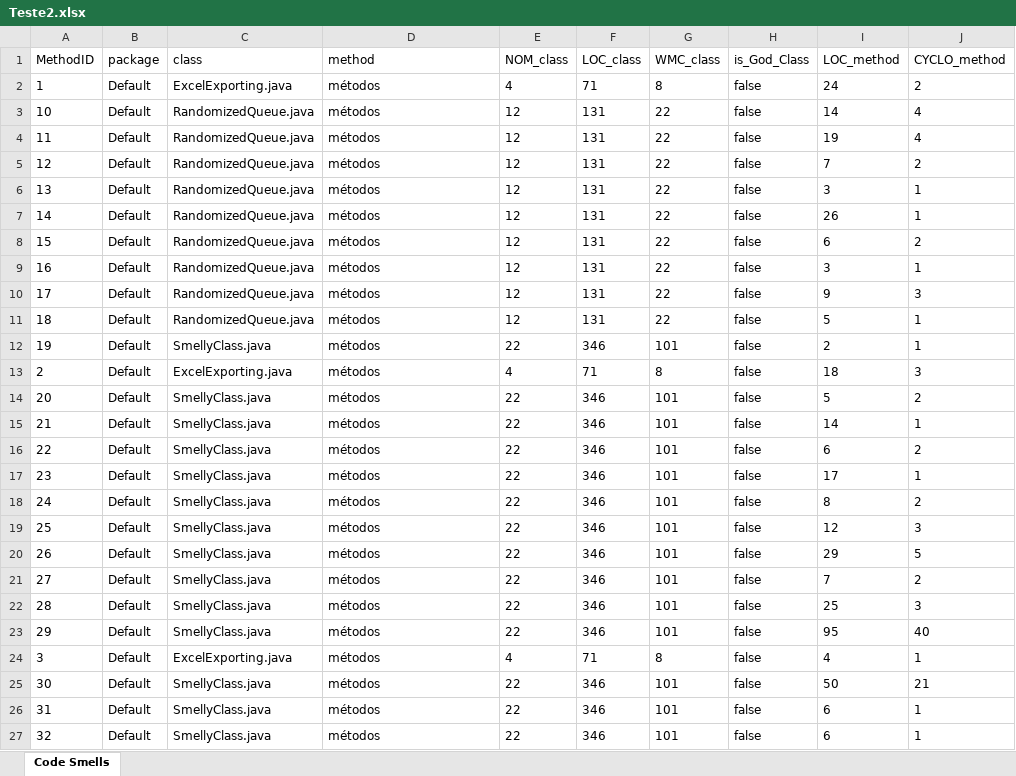
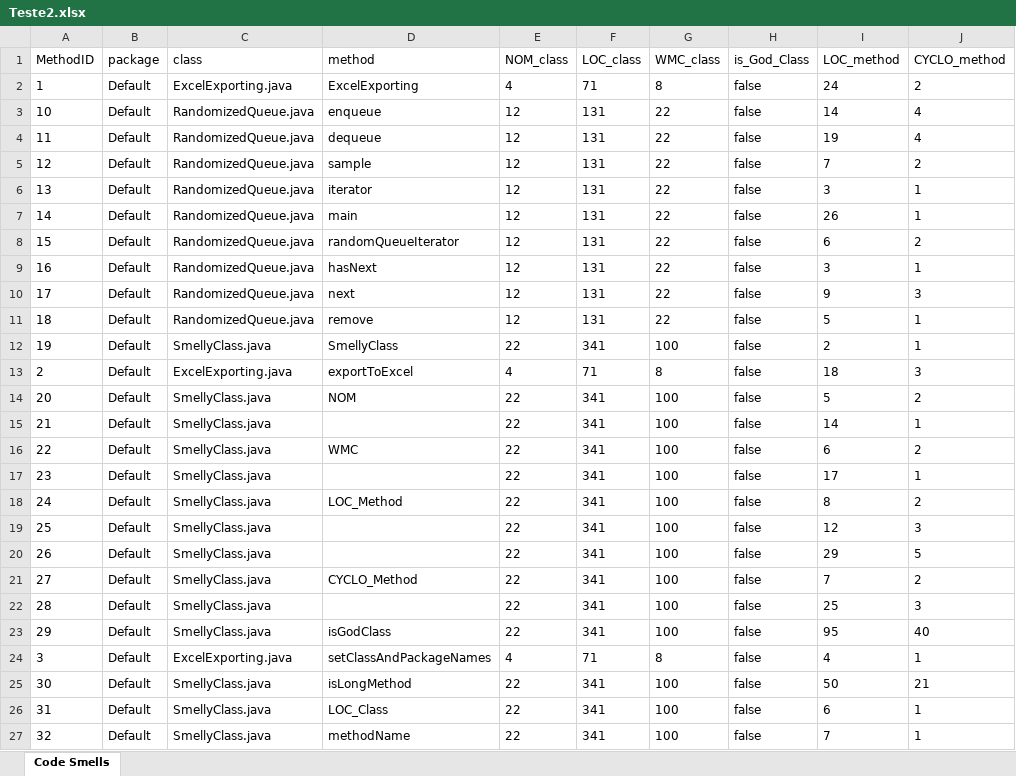
Before and after one commit to pedrcc17/ES-2Sem-2021-Grupo-7, an Excel workbook: Excel Files/Teste2.xlsx, sheet Code Smells, drawn as a sheet; only a part is shown; values as stored, in another font and other column widths than the file's, no borders; the diff covers the shown part only; the diff names each change by its address in the sheet, - before the commit and + after, or states it on an @@ line.

Commit message:
Escreve em ficheiros excel, guarda nome da classe, package e método, a o

```diff
--- a/Excel Files/Teste2.xlsx (sheet Code Smells)
+++ b/Excel Files/Teste2.xlsx (sheet Code Smells)
-D2 (method): métodos
+D2 (method): ExcelExporting
-D3 (method): métodos
+D3 (method): enqueue
-D4 (method): métodos
+D4 (method): dequeue
-D5 (method): métodos
+D5 (method): sample
-D6 (method): métodos
+D6 (method): iterator
-D7 (method): métodos
+D7 (method): main
-D8 (method): métodos
+D8 (method): randomQueueIterator
-D9 (method): métodos
+D9 (method): hasNext
-D10 (method): métodos
+D10 (method): next
-D11 (method): métodos
+D11 (method): remove
-D12 (method): métodos
+D12 (method): SmellyClass
-F12 (LOC_class): 346
+F12 (LOC_class): 341
-G12 (WMC_class): 101
+G12 (WMC_class): 100
-D13 (method): métodos
+D13 (method): exportToExcel
-D14 (method): métodos
+D14 (method): NOM
-F14:F23 (LOC_class): 346
+F14:F23 (LOC_class): 341
-G14:G23 (WMC_class): 101
+G14:G23 (WMC_class): 100
-D15 (method): métodos
+D15 (method): (empty)
-D16 (method): métodos
+D16 (method): WMC
-D17 (method): métodos
+D17 (method): (empty)
-D18 (method): métodos
+D18 (method): LOC_Method
-D19:D20 (method): métodos
+D19:D20 (method): (empty)
-D21 (method): métodos
+D21 (method): CYCLO_Method
-D22 (method): métodos
+D22 (method): (empty)
-D23 (method): métodos
+D23 (method): isGodClass
-D24 (method): métodos
+D24 (method): setClassAndPackageNames
-D25 (method): métodos
+D25 (method): isLongMethod
-F25:F27 (LOC_class): 346
+F25:F27 (LOC_class): 341
-G25:G27 (WMC_class): 101
+G25:G27 (WMC_class): 100
-D26 (method): métodos
+D26 (method): LOC_Class
-D27 (method): métodos
+D27 (method): methodName
-I27 (LOC_method): 6
+I27 (LOC_method): 7
```
Also changed, not shown: 30 edited cells elsewhere in this sheet, 4 other files.
